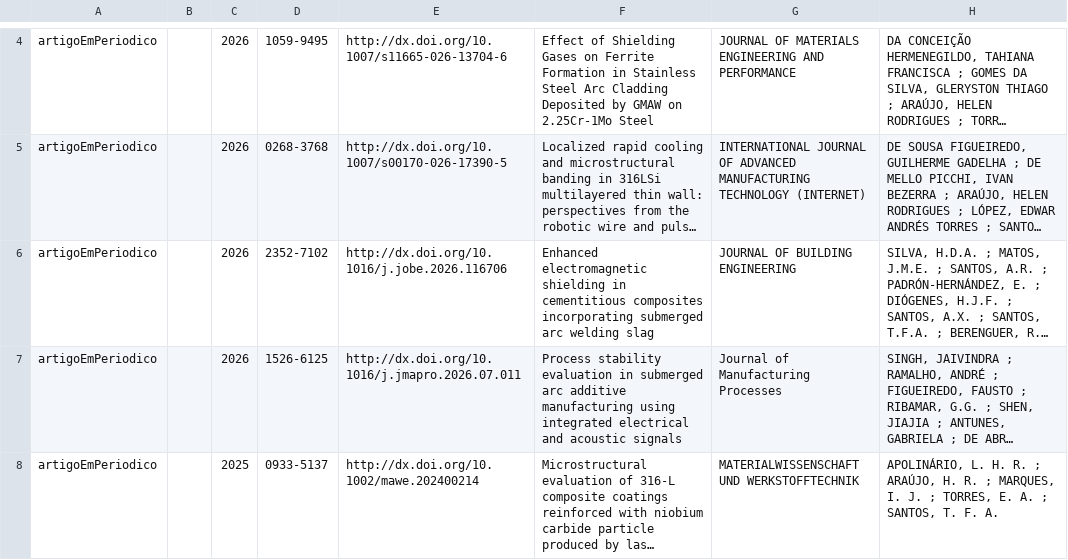
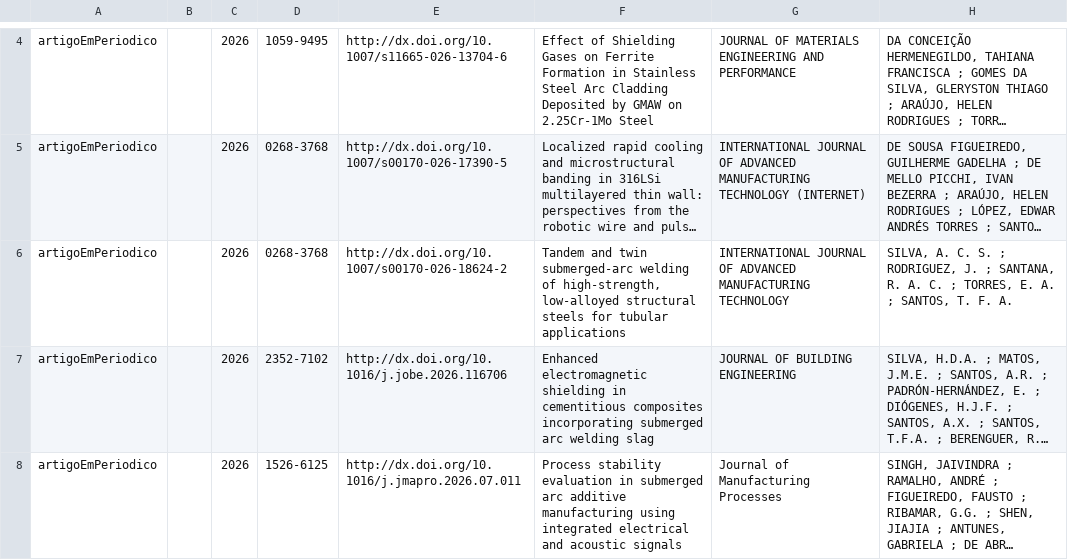
Before and after one commit to soldamat/soldamat.github.io, a CSV file: equipe_soldamat/publicacoesDoGrupo.csv, drawn as a sheet; only a part is shown, gaps mark what is left out; the shorter side is filled out with more unchanged rows; long unchanged cells end in …; the diff names each change by its address in the sheet, - before the commit and + after, or states it on an @@ line.

```diff
--- a/equipe_soldamat/publicacoesDoGrupo.csv
+++ b/equipe_soldamat/publicacoesDoGrupo.csv
+row 6: artigoEmPeriodico |  | 2026 | 0268-3768 | http://dx.doi.org/10.1007/s00170-026-18624-2 | Tandem and twin submerged-arc welding of high-strength, low-alloyed structural steels for tubular applications | INTERNATIONAL JOURNAL OF ADVANCED MANUFACTURING TECHNOLOGY | SILVA, A. C. S. ; RODRIGUEZ, J. ; SANTANA, R. A. C. ; TORRES, E. A. ; SANTOS, T. F. A.
```
Also changed, not shown: equipe_soldamat/publicacoesPorMembro.csv, 37 other files.
